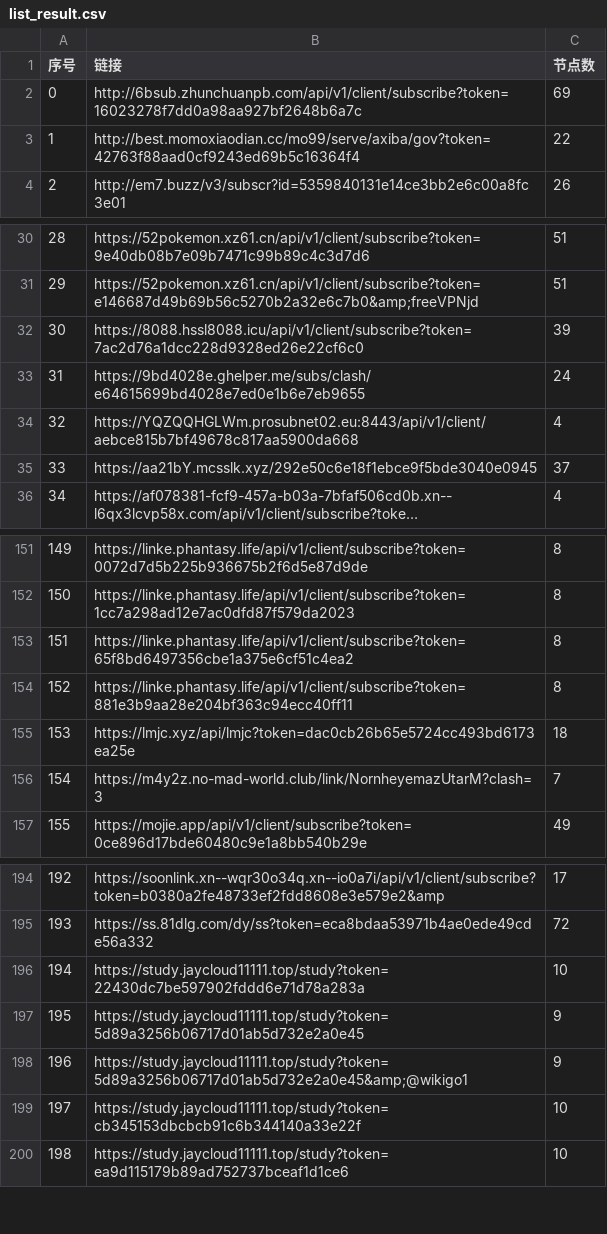
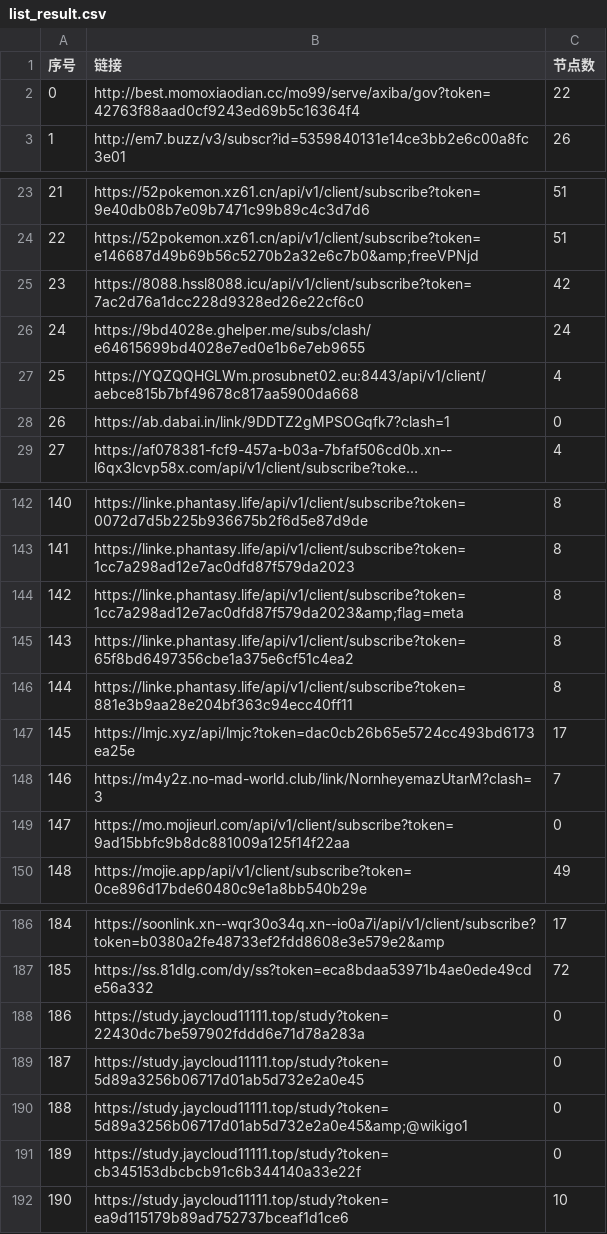
Before and after one commit to 3878590578/NoMoreWalls, a CSV file: list_result.csv, drawn as a sheet; only a part is shown, gaps mark what is left out; long unchanged cells end in …; removed rows and columns are numbered as before the commit, all else as after; the diff covers the shown part only; the diff names each change by its address in the sheet, - before the commit and + after, or states it on an @@ line.

```diff
--- a/list_result.csv
+++ b/list_result.csv
-row 2: 0 | http://6bsub.zhunchuanpb.com/api/v1/client/subscribe?token=16023278f7dd0a98aa927bf2648b6a7c | 69
@@ column A (序号) renumbered between rows 2 and 294 @@
-C25 (节点数): 39
+C25 (节点数): 42
-row 35: 33 | https://aa21bY.mcsslk.xyz/292e50c6e18f1ebce9f5bde3040e0945 | 37
+row 28: 26 | https://ab.dabai.in/link/9DDTZ2gMPSOGqfk7?clash=1 | 0
+row 144: 142 | https://linke.phantasy.life/api/v1/client/subscribe?token=1cc7a298ad12e7ac0dfd87f579da2023&amp;flag=meta | 8
-C147 (节点数): 18
+C147 (节点数): 17
+row 149: 147 | https://mo.mojieurl.com/api/v1/client/subscribe?token=9ad15bbfc9b8dc881009a125f14f22aa | 0
-C188 (节点数): 10
+C188 (节点数): 0
-C189:C190 (节点数): 9
+C189:C190 (节点数): 0
-C191 (节点数): 10
+C191 (节点数): 0
```
Also changed, not shown: 26 added rows, 17 removed rows and 5 edited cells elsewhere in this file, 51 other files.
